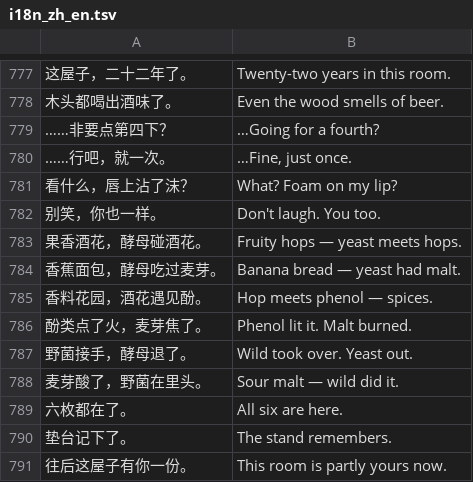
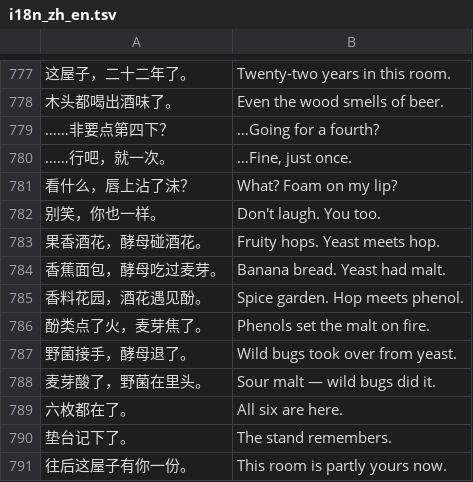
Before and after one commit to likangyu070710-source/beer-flavor-atlas, a TSV file: tools/i18n_zh_en.tsv, drawn as a sheet; only a part is shown, gaps mark what is left out; the diff names each change by its address in the sheet, - before the commit and + after, or states it on an @@ line.

```diff
--- a/tools/i18n_zh_en.tsv
+++ b/tools/i18n_zh_en.tsv
-B783: Fruity hops — yeast meets hops.
+B783: Fruity hops. Yeast meets hop.
-B784: Banana bread — yeast had malt.
+B784: Banana bread. Yeast had malt.
-B785: Hop meets phenol — spices.
+B785: Spice garden. Hop meets phenol.
-B786: Phenol lit it. Malt burned.
+B786: Phenols set the malt on fire.
-B787: Wild took over. Yeast out.
+B787: Wild bugs took over from yeast.
-B788: Sour malt — wild did it.
+B788: Sour malt — wild bugs did it.
```
Also changed, not shown: 2 other files.
